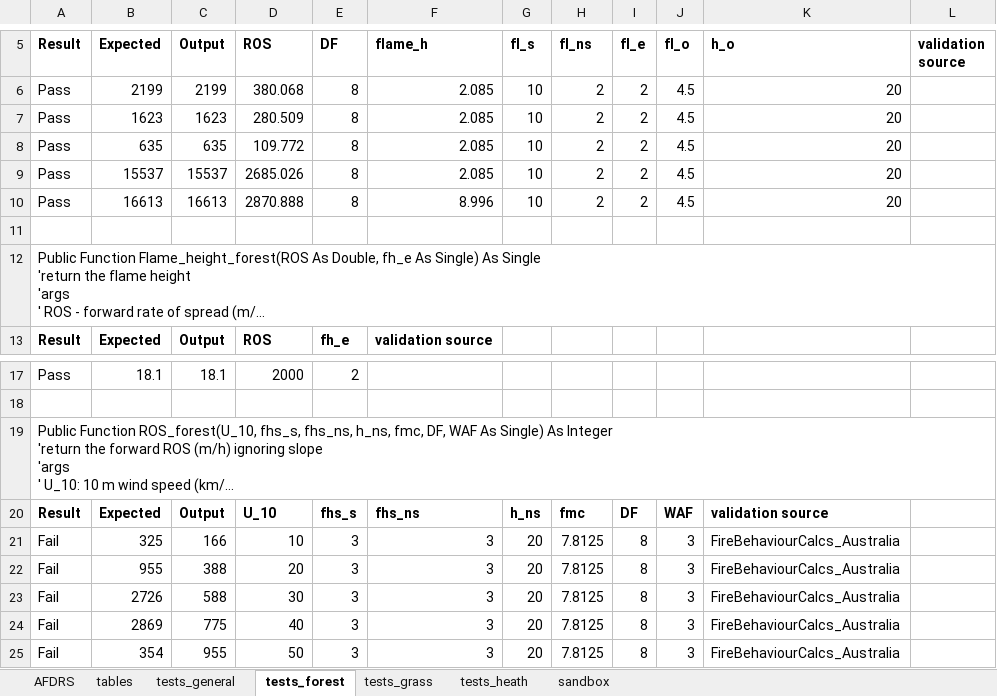
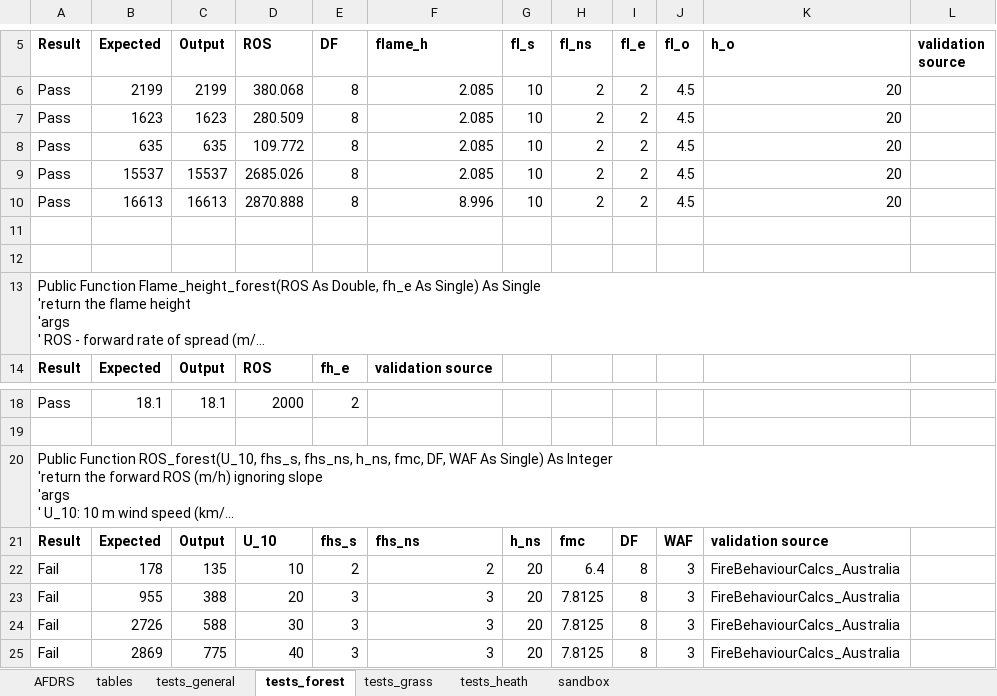
Before and after one commit to Geoffysicist/PyroXL, an Excel workbook: PyroXL_AFDRS.xlsm, sheet tests_forest, drawn as a sheet; only a part is shown, gaps mark what is left out; the shorter side is filled out with more unchanged rows; long unchanged cells end in …; values as stored, in another font and other column widths than the file's, no borders; conditional formats not drawn; addresses are those after the commit; the diff names each change by its address in the sheet, - before the commit and + after, or states it on an @@ line.

```diff
--- a/PyroXL_AFDRS.xlsm (sheet tests_forest)
+++ b/PyroXL_AFDRS.xlsm (sheet tests_forest)
+row 12: (empty)
-B22 (Expected): 325
+B22 (Expected): 178
-C22 (Output): 166
+C22 (Output): 135
-E22 (DF): 3
+E22 (DF): 2
-F22 (flame_h): 3
+F22 (flame_h): 2
-H22 (fl_ns): 7.8125
+H22 (fl_ns): 6.4
```
Also changed, not shown: sheet AFDRS, sheet tests_general, sheet tests_heath, formulas that keep their value, 2 other files.
